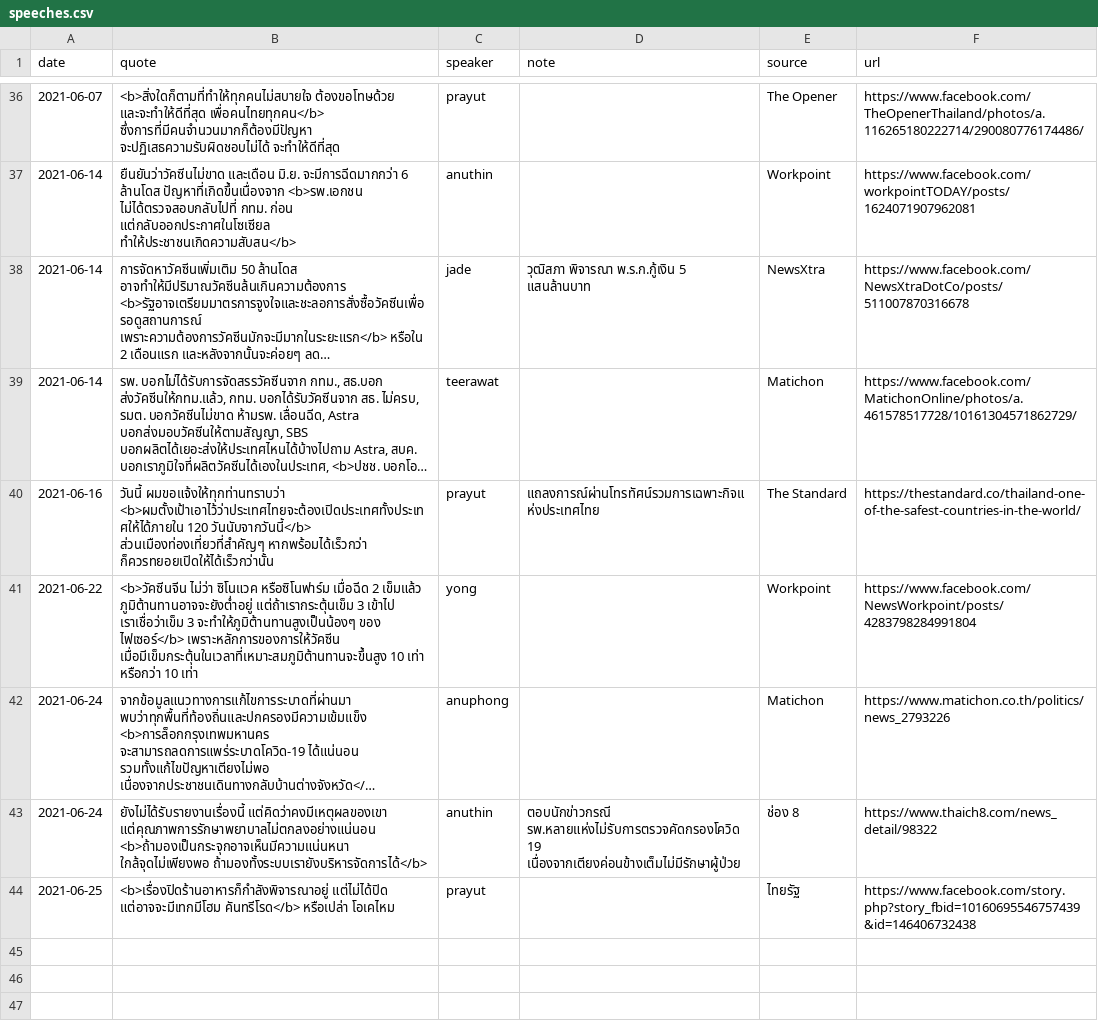
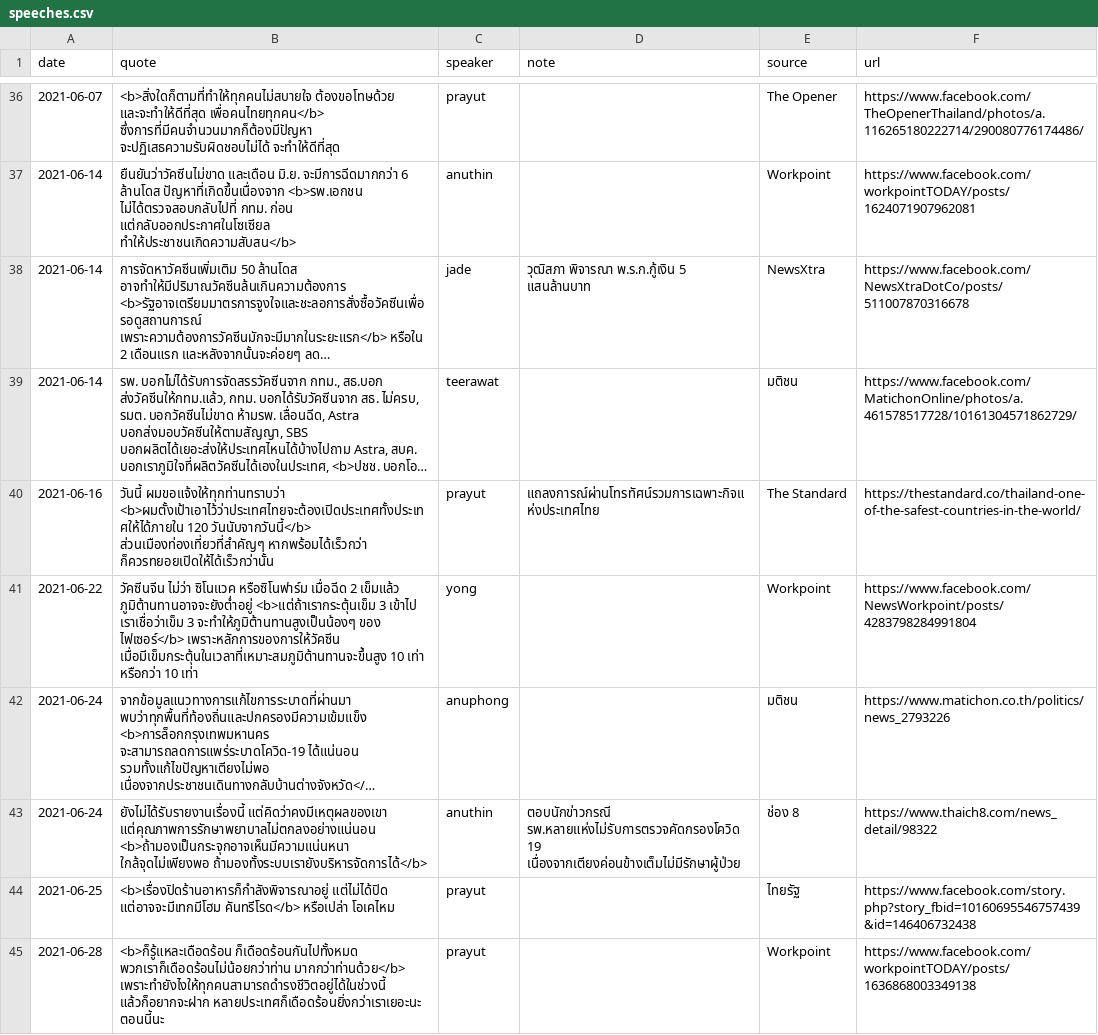
Before and after one commit to Th1nkK1D/ordinaryunfold, a CSV file: src/data/th-covid-speech/speeches.csv, drawn as a sheet; only a part is shown, gaps mark what is left out; long unchanged cells end in …; the diff names each change by its address in the sheet, - before the commit and + after, or states it on an @@ line.

Commit message:
Update th covid data

```diff
--- a/src/data/th-covid-speech/speeches.csv
+++ b/src/data/th-covid-speech/speeches.csv
-E39 (source): Matichon
+E39 (source): มติชน
-B41 (quote): <b>วัคซีนจีน ไม่ว่า ซิโนแวค หรือซิโนฟาร์ม เมื่อฉีด 2 เข็มแล้ว ภูมิต้านทานอาจจะยังต่ำอยู่ แต่ถ้าเรากระตุ้นเข็ม 3 เข้าไป…
+B41 (quote): วัคซีนจีน ไม่ว่า ซิโนแวค หรือซิโนฟาร์ม เมื่อฉีด 2 เข็มแล้ว ภูมิต้านทานอาจจะยังต่ำอยู่ <b>แต่ถ้าเรากระตุ้นเข็ม 3 เข้าไป…
-E42 (source): Matichon
+E42 (source): มติชน
+row 45: 2021-06-28 | <b>ก็รู้แหละเดือดร้อน ก็เดือดร้อนกันไปทั้งหมด พวกเราก็เดือดร้อนไม่น้อยกว่าท่าน มากกว่าท่านด้วย</b> เพราะทำยังไงให้ทุกคนสามารถดำรงชีวิตอยู่ได้ในช่วงนี้ แล้วก็อยากจะฝาก หลายประเทศก็เดือดร้อนยิ่งกว่าเราเยอะนะ ตอนนี้นะ | prayut |  | Workpoint | https://www.facebook.com/workpointTODAY/posts/1636868003349138
```
Also changed, not shown: 1 other file.
